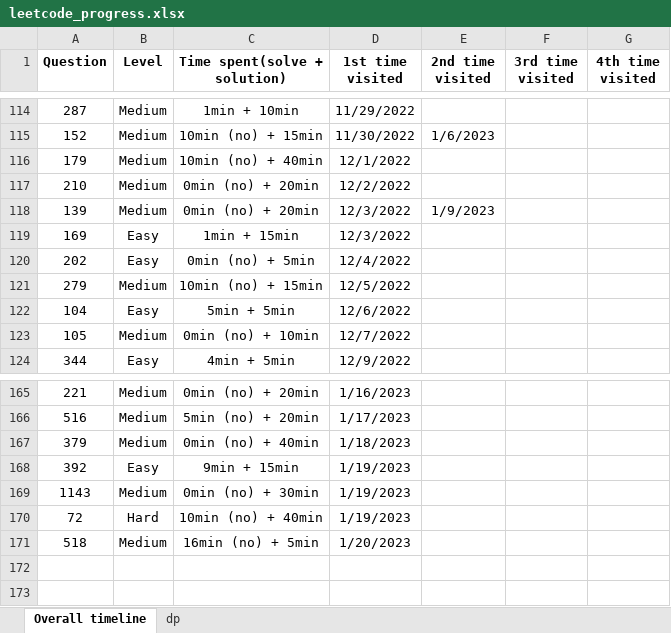
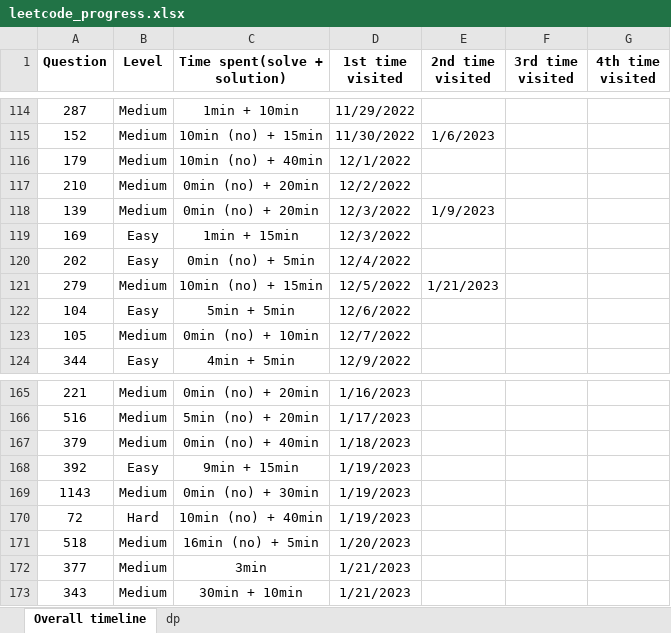
Before and after one commit to JessyZhang533/Leetcode, an Excel workbook: leetcode_progress.xlsx, sheet Overall timeline, drawn as a sheet; only a part is shown, gaps mark what is left out; values as stored, in another font and other column widths than the file's, no borders; conditional formats not drawn; the diff names each change by its address in the sheet, - before the commit and + after, or states it on an @@ line.

```diff
--- a/leetcode_progress.xlsx (sheet Overall timeline)
+++ b/leetcode_progress.xlsx (sheet Overall timeline)
-E121 (2nd time visited): (empty)
+E121 (2nd time visited): 1/21/2023
+row 172: 377 | Medium | 3min | 1/21/2023
+row 173: 343 | Medium | 30min + 10min | 1/21/2023
```
Also changed, not shown: sheet dp, 1 other file.
